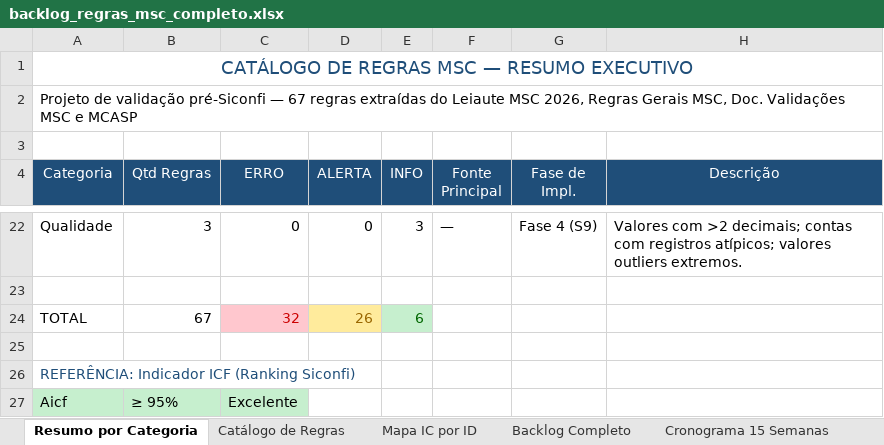
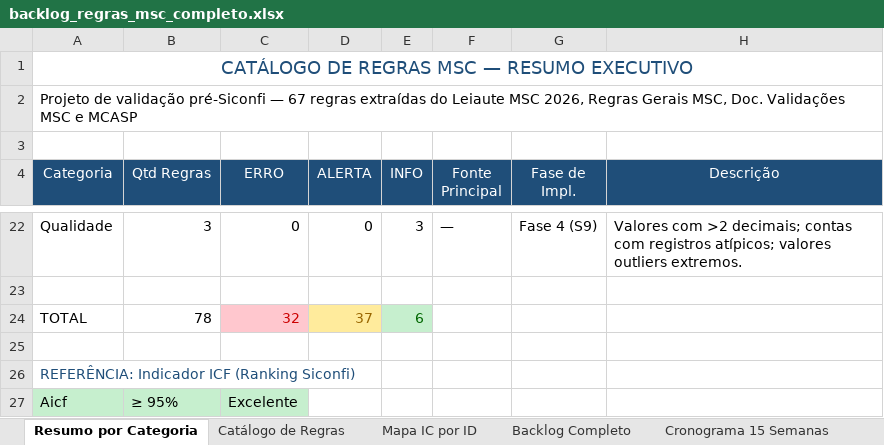
Before and after one commit to GabrielFpaiva/ranking_msc, an Excel workbook: backlog_regras_msc_completo.xlsx, sheet Resumo por Categoria, drawn as a sheet; only a part is shown, gaps mark what is left out; values as stored, in another font and other column widths than the file's, no borders; the diff names each change by its address in the sheet, - before the commit and + after, or states it on an @@ line.

```diff
--- a/backlog_regras_msc_completo.xlsx (sheet Resumo por Categoria)
+++ b/backlog_regras_msc_completo.xlsx (sheet Resumo por Categoria)
-B24 (Qtd Regras): 67
+B24 (Qtd Regras): 78
-D24 (ALERTA): 26
+D24 (ALERTA): 37
```
Also changed, not shown: sheet Catálogo de Regras, 1 other file.
